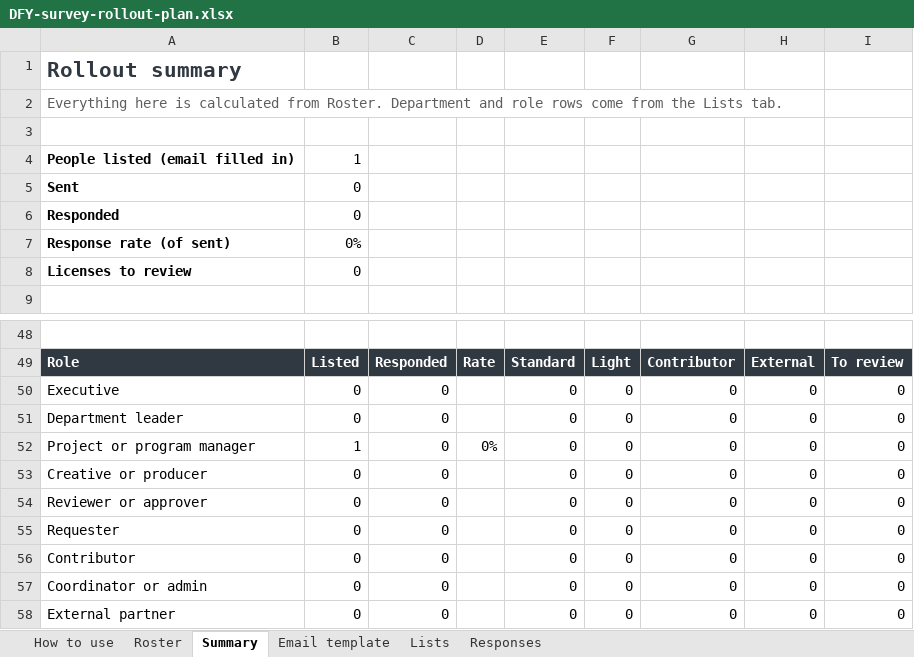
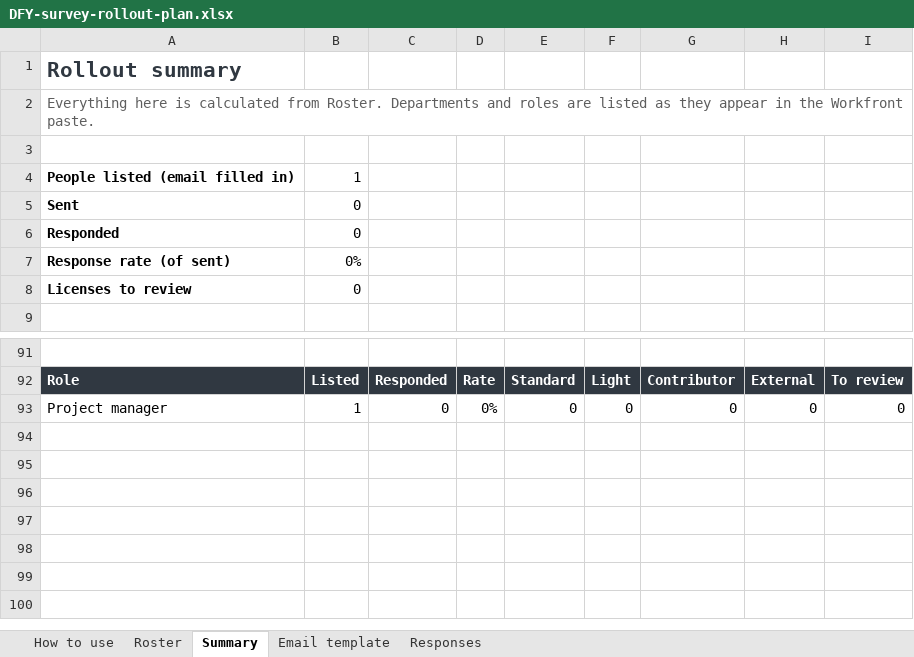
Before and after one commit to judgedice/dfyapps, an Excel workbook: docs/DFY-survey-rollout-plan.xlsx, sheet Summary, drawn as a sheet; only a part is shown, gaps mark what is left out; values as stored, in another font and other column widths than the file's, no borders; removed rows and columns are numbered as before the commit, all else as after; the diff covers the shown part only; the diff names each change by its address in the sheet, - before the commit and + after, or states it on an @@ line.

```diff
--- a/docs/DFY-survey-rollout-plan.xlsx (sheet Summary)
+++ b/docs/DFY-survey-rollout-plan.xlsx (sheet Summary)
-sheet tab: Lists
-A2: …from Roster. Department and role rows come from the Lists tab.
+A2: …from Roster. Departments and roles are listed as they appear in the Workfront paste.
-row 50: Executive | 0 | 0 |  | 0 | 0 | 0 | 0 | 0
-row 51: Department leader | 0 | 0 |  | 0 | 0 | 0 | 0 | 0
-A93: Project or program manager
+A93: Project manager
-row 53: Creative or producer | 0 | 0 |  | 0 | 0 | 0 | 0 | 0
-row 54: Reviewer or approver | 0 | 0 |  | 0 | 0 | 0 | 0 | 0
-row 55: Requester | 0 | 0 |  | 0 | 0 | 0 | 0 | 0
-row 56: Contributor | 0 | 0 |  | 0 | 0 | 0 | 0 | 0
-row 57: Coordinator or admin | 0 | 0 |  | 0 | 0 | 0 | 0 | 0
-row 58: External partner | 0 | 0 |  | 0 | 0 | 0 | 0 | 0
```
Also changed, not shown: 43 added rows and 80 edited cells elsewhere in this sheet, sheet Roster, sheet How to use, formulas that keep their value, hidden cells.
